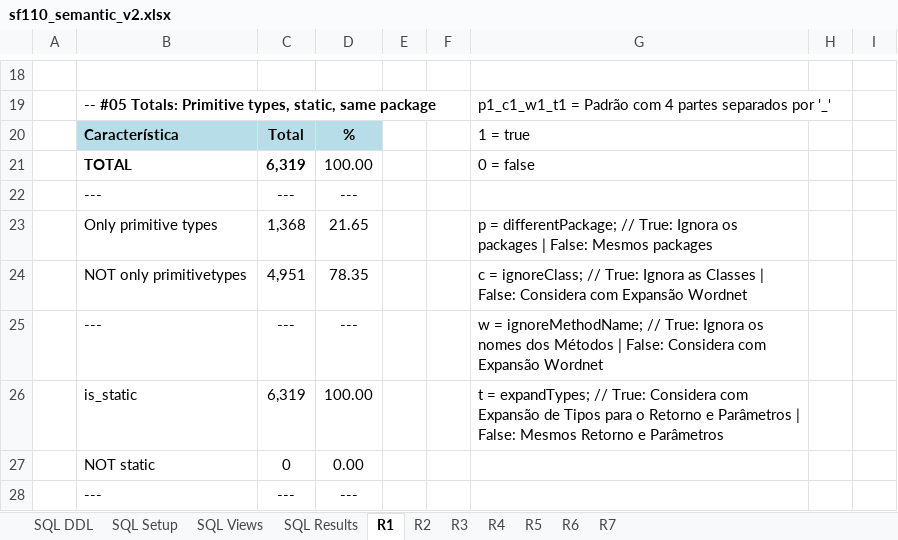
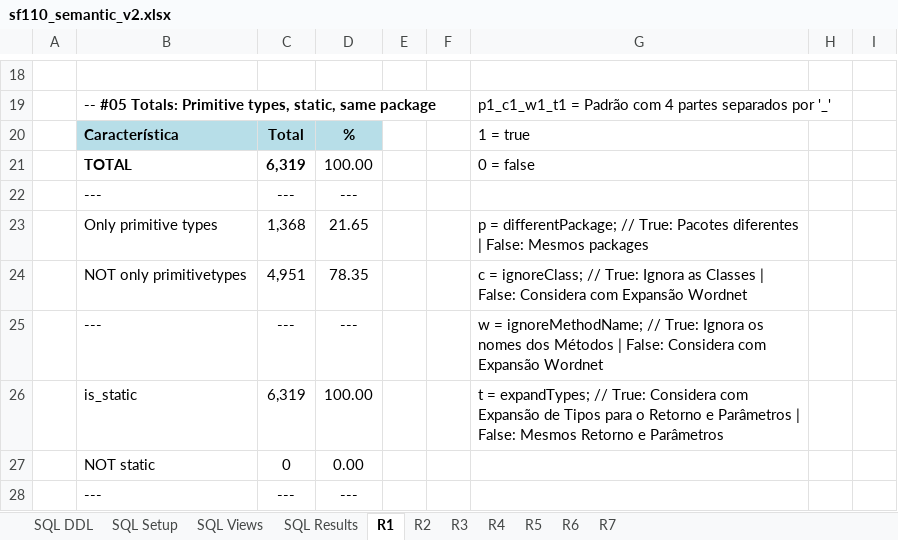
Before and after one commit to unifesp-seg/interface-metrics, an Excel workbook: src/site/sf110_semantic_v2.xlsx, sheet R1, drawn as a sheet; only a part is shown, gaps mark what is left out; values as stored, in another font and other column widths than the file's, no borders; the diff names each change by its address in the sheet, - before the commit and + after, or states it on an @@ line.

```diff
--- a/src/site/sf110_semantic_v2.xlsx (sheet R1)
+++ b/src/site/sf110_semantic_v2.xlsx (sheet R1)
-G23: …// True: Ignora os packages | False:…
+G23: …// True: Pacotes diferentes | False:…
```
Also changed, not shown: src/site/sf110_semantic_v1.xlsx, 3 other files.
